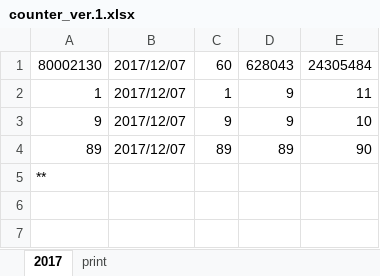
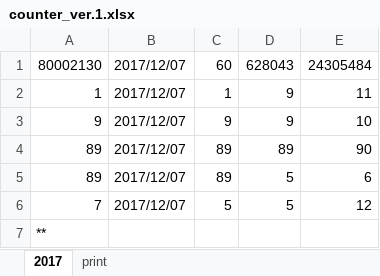
Before and after one commit to Mytsa/Mytsa, an Excel workbook: counter_ver.1.xlsx, sheet 2017, drawn as a sheet; values as stored, in another font and other column widths than the file's, no borders; the diff names each change by its address in the sheet, - before the commit and + after, or states it on an @@ line.

Commit message:
problem witn counter calcuclation

```diff
--- a/counter_ver.1.xlsx (sheet 2017)
+++ b/counter_ver.1.xlsx (sheet 2017)
+row 5: 89 | 2017/12/07 | 89 | 5 | 6
+row 6: 7 | 2017/12/07 | 5 | 5 | 12
```
Also changed, not shown: Template_apl_cycles.xlsx, Template_apl_cycles2.xlsx, 1 other file.
